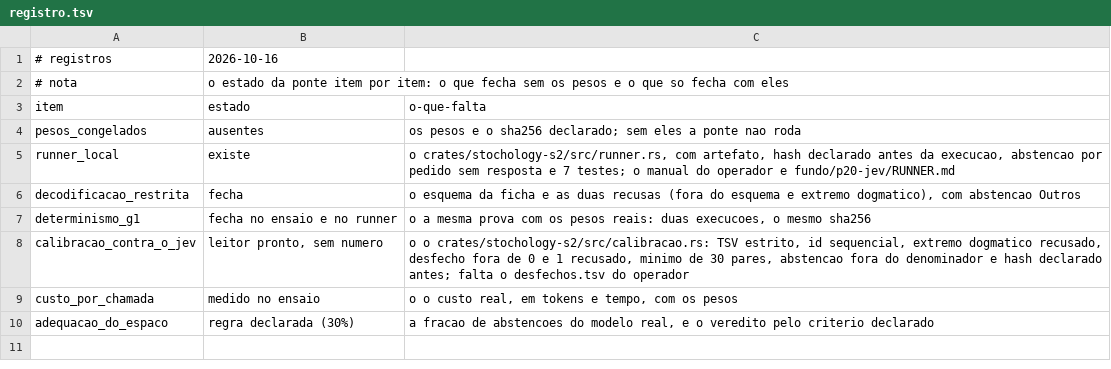
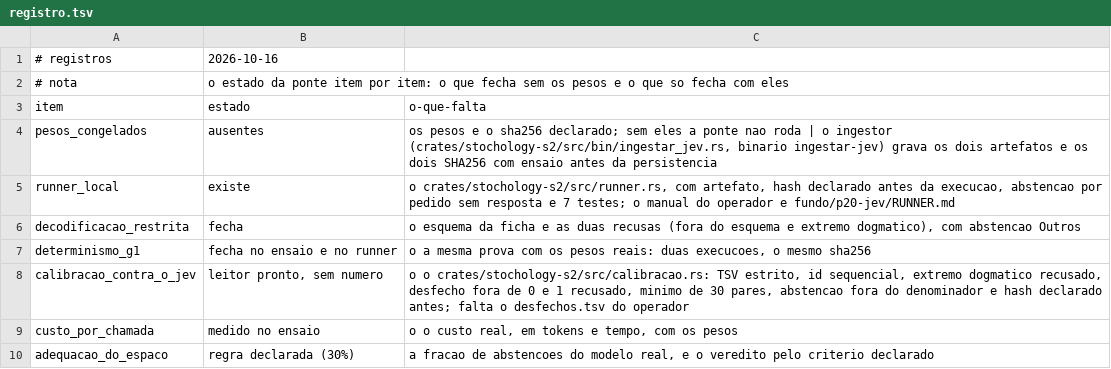
Before and after one commit to 0b3st4f3r4/estocologia, a TSV file: fundo/p20-jev/registro.tsv, drawn as a sheet.

Commit message:
Item 13: o ingestor de artefatos entra como binario auxiliar, com ensaio antes de persistir
- crates/stochology-s2/src/bin/ingestar_jev.rs, registrado como [[bin]] ingestar-jev no
  Cargo.toml do crate. Fora da biblioteca de producao de proposito: e ferramenta de operador.
  Recebe os quatro caminhos por argumento e nao embute dado, numero nem nome de arquivo de
  fonte.
- Valida antes de persistir: checa cada campo das duas fontes TSV (pedido-resposta e
  caso_id-prob-desfecho-fonte), recusa probabilidade fora do intervalo aberto com o nome do
  extremo dogmatico, recusa desfecho que nao e 0 nem 1, escreve num diretorio temporario, le de
  volta pelos portoes da ponte (hash declarado, formato, id sequencial) e so entao grava nos
  destinos com os dois SHA256. Recusou, o destino nao e tocado.
- O ensaio do conjunto rotulado usa AMOSTRA_MINIMA: com menos de 30 pares a ingestao ja reporta
  AmostraInsuficiente em vez de exibir escore que o instrumento nao publicaria.
- crates/stochology-s2/tests/ingestar.rs: tres testes de integracao pelo binario real - grava os
  dois artefatos com lacres que conferem, aborta sem tocar no destino quando a probabilidade e
  1.0, e imprime o uso com codigo 1 quando os argumentos faltam.
- fundo/p20-jev/RUNNER.md: o passo 2 vira o comando do ingestor, com as duas fontes e a regra de
  ensaio; o registro ganha a linha do ingestor; lacre da pasta refeito.
- PROPOSTAS e DECLARACAO_DO_ESTADO registram o binario e os tres testes.

Verificacao: 279 testes aprovados e nenhum reprovado; gerar.py, conferir_labs (48 blocos),
conferir_livro, gerar_resultados, conferir_lacres (26 lacres, 65 alvos), conferir-passada, labs
--jev e os sete portoes em 0.

```diff
--- a/fundo/p20-jev/registro.tsv
+++ b/fundo/p20-jev/registro.tsv
@@ -3,3 +3,3 @@
 item	estado	o-que-falta
-pesos_congelados	ausentes	os pesos e o sha256 declarado; sem eles a ponte nao roda
+pesos_congelados	ausentes	os pesos e o sha256 declarado; sem eles a ponte nao roda | o ingestor (crates/stochology-s2/src/bin/ingestar_jev.rs, binario ingestar-jev) grava os dois artefatos e os dois SHA256 com ensaio antes da persistencia
 runner_local	existe	o crates/stochology-s2/src/runner.rs, com artefato, hash declarado antes da execucao, abstencao por pedido sem resposta e 7 testes; o manual do operador e fundo/p20-jev/RUNNER.md
```
Also changed, not shown: 9 other files.
